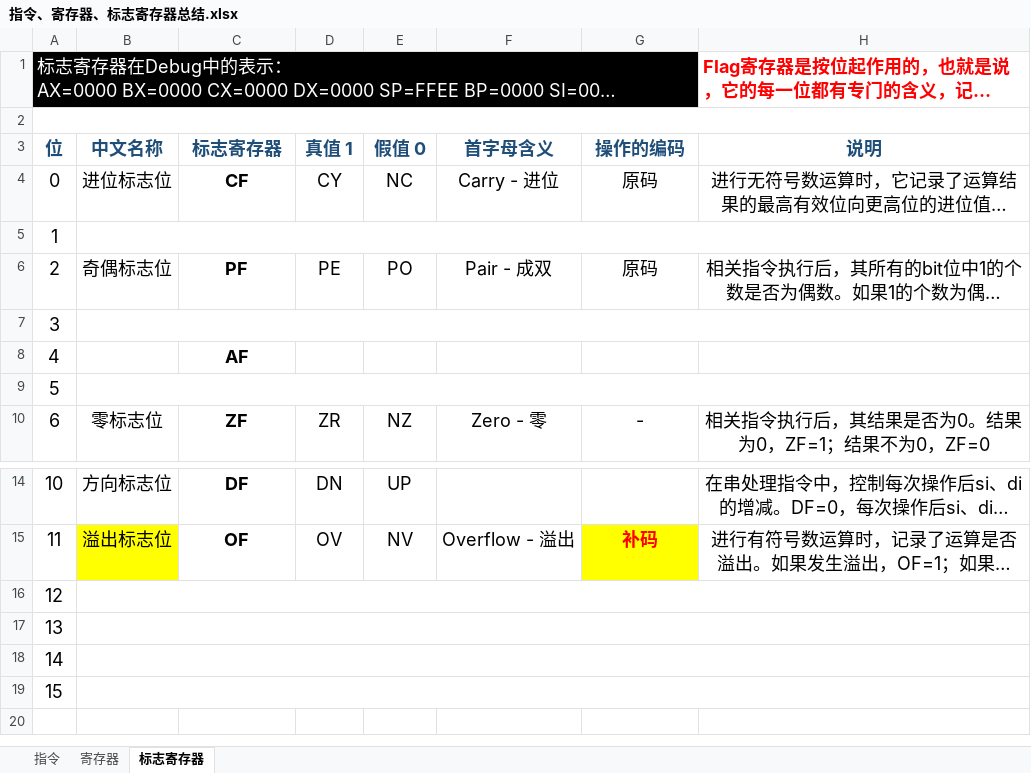
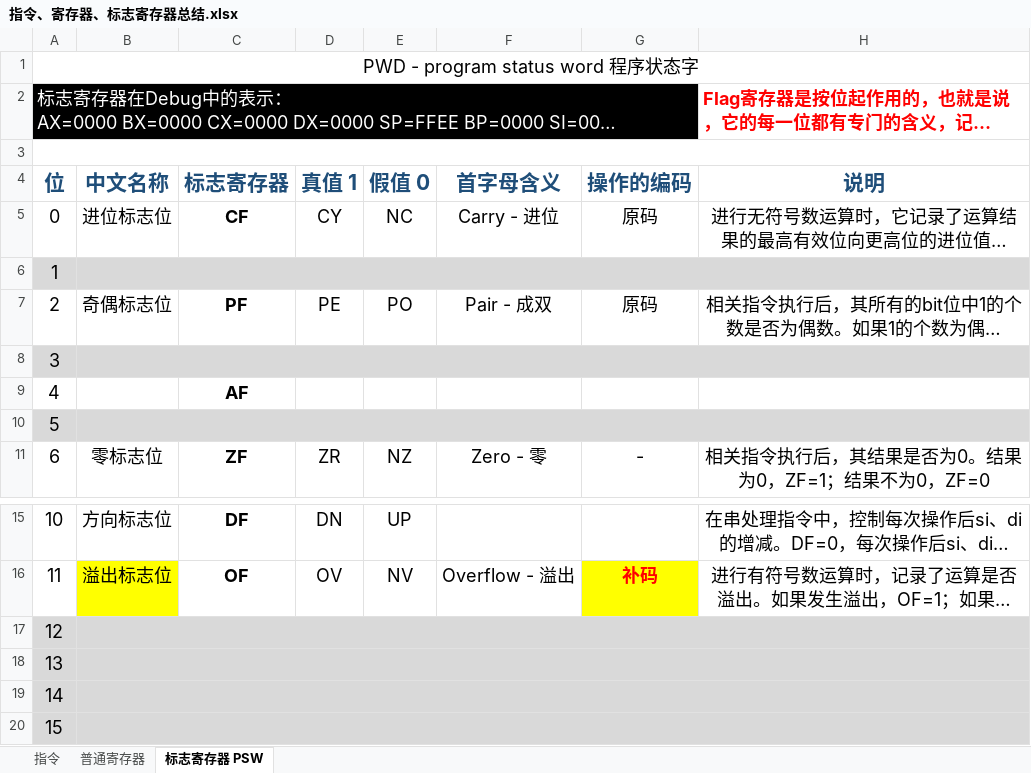
Before and after one commit to NekoSilverFox/Assembly, an Excel workbook: 指令、寄存器、标志寄存器总结.xlsx, sheet 标志寄存器 PSW, drawn as a sheet; only a part is shown, gaps mark what is left out; long unchanged cells end in …; values as stored, in another font and other column widths than the file's, no borders; addresses are those after the commit; the diff names each change by its address in the sheet, - before the commit and + after, or states it on an @@ line.

```diff
--- a/指令、寄存器、标志寄存器总结.xlsx (sheet 标志寄存器 PSW)
+++ b/指令、寄存器、标志寄存器总结.xlsx (sheet 标志寄存器 PSW)
-sheet tab: 寄存器
+sheet tab: 普通寄存器
-sheet tab: 标志寄存器
+sheet tab: 标志寄存器 PSW
+row 1: PWD - program status word 程序状态字
@@ A4:H4 text size: larger @@
-A6:H6 fill: none
+A6:H6 fill: #D9D9D9
-A8:H8 fill: none
+A8:H8 fill: #D9D9D9
-A10:H10 fill: none
+A10:H10 fill: #D9D9D9
-A17:H20 fill: none
+A17:H20 fill: #D9D9D9
```
Also changed, not shown: sheet 指令, 1 other file.
